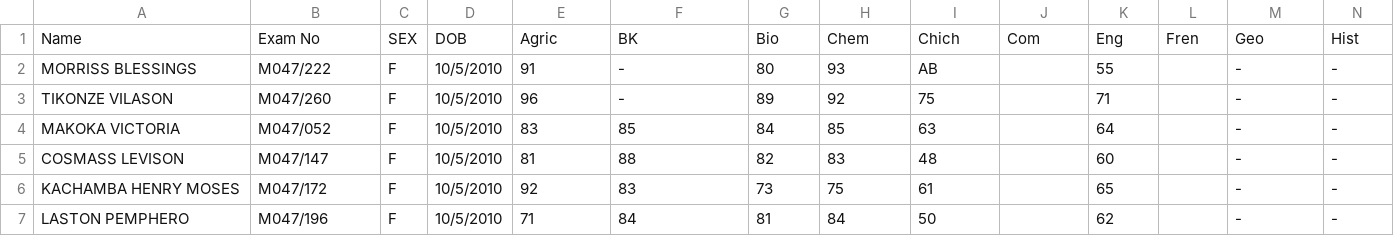
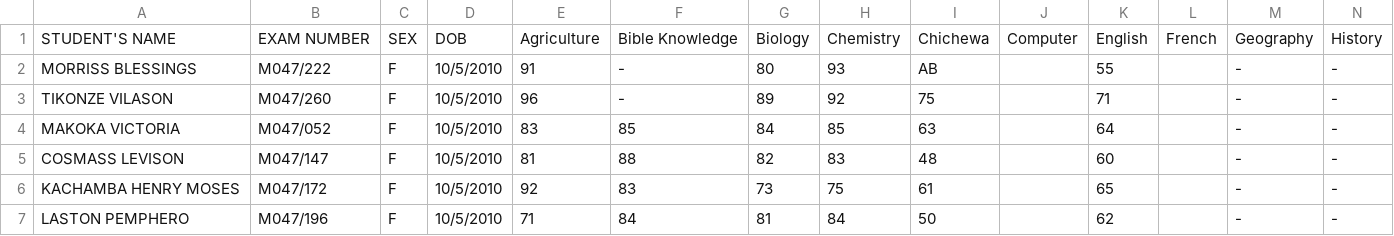
Before and after one commit to magawass/n2, a CSV file: form2.csv, drawn as a sheet; only a part is shown; removed rows and columns are numbered as before the commit, all else as after; rows hold the shown columns only; the diff names each change by its address in the sheet, - before the commit and + after, or states it on an @@ line.

Commit message:
Upload new data for form2 (form2.csv)

```diff
--- a/form2.csv
+++ b/form2.csv
-row 1: Name | Exam No | SEX | DOB | Agric | BK | Bio | Chem | Chich | Com | Eng | Fren | Geo | Hist
+row 1: STUDENT'S NAME | EXAM NUMBER | SEX | DOB | Agriculture | Bible Knowledge | Biology | Chemistry | Chichewa | Computer | English | French | Geography | History
```
